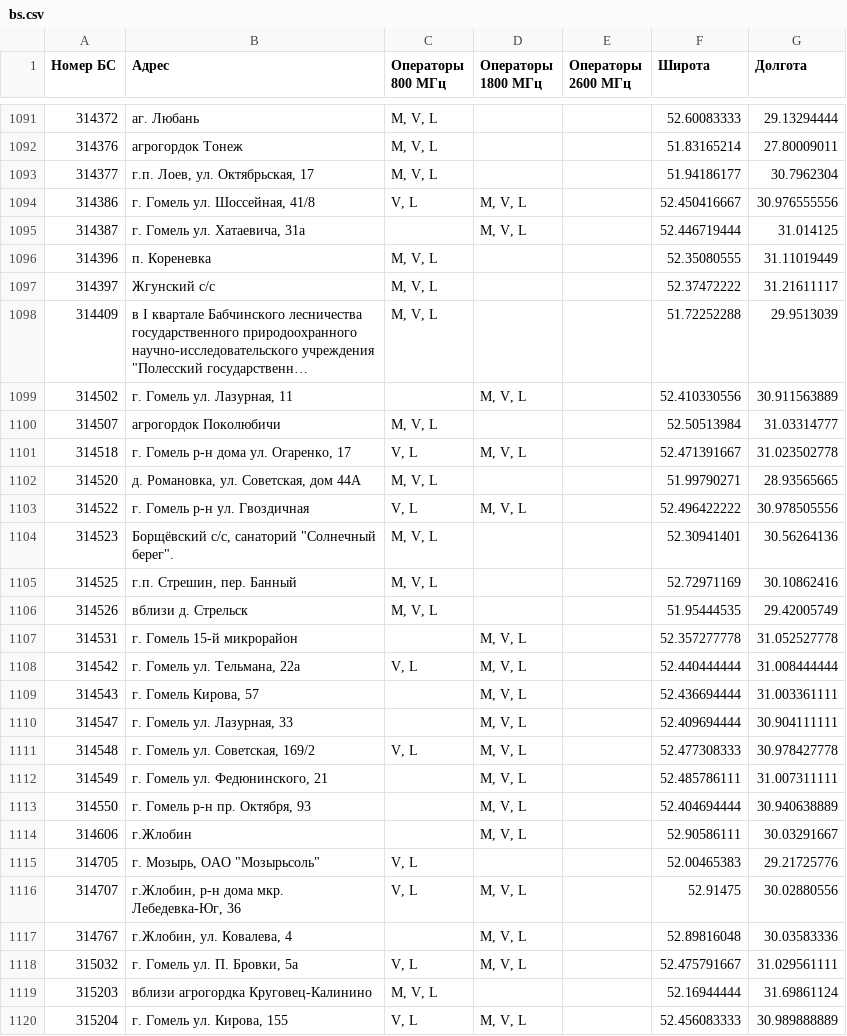
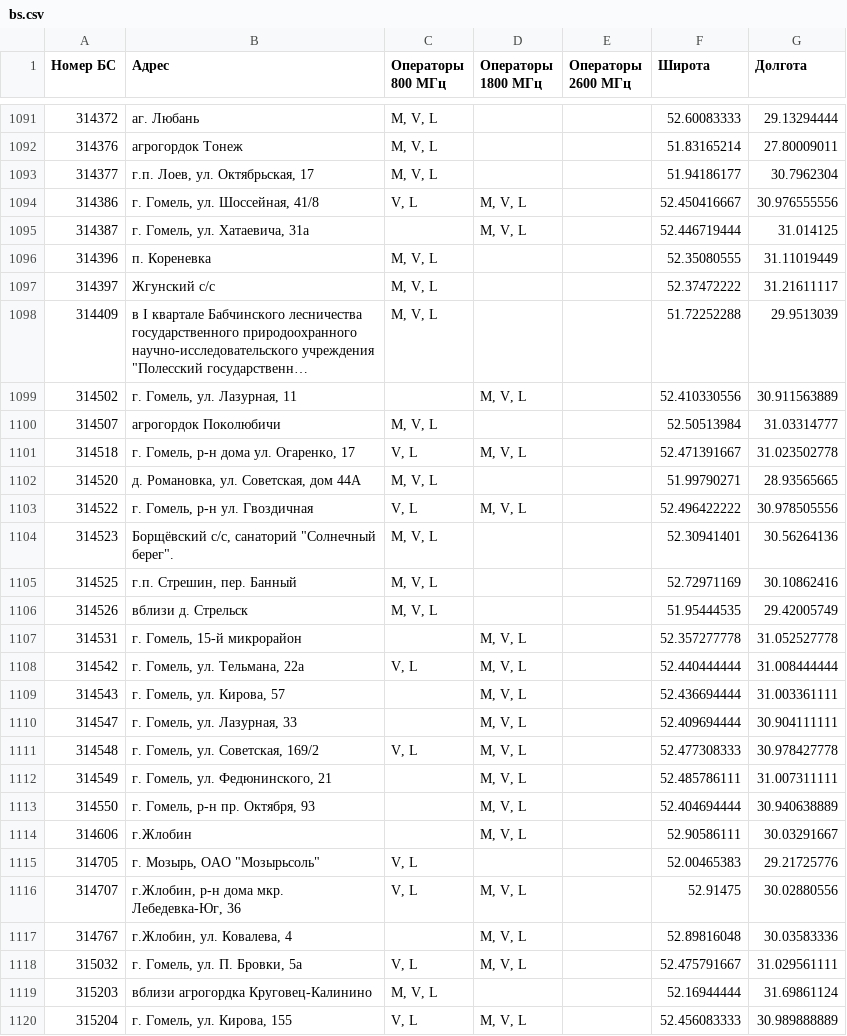
Before and after one commit to BelCellTracker/beCloud, a CSV file: bs.csv, drawn as a sheet; only a part is shown, gaps mark what is left out; long unchanged cells end in …; the diff covers the shown part only; the diff names each change by its address in the sheet, - before the commit and + after, or states it on an @@ line.

```diff
--- a/bs.csv
+++ b/bs.csv
-B1094 (Адрес): г. Гомель ул. Шоссейная, 41/8
+B1094 (Адрес): г. Гомель, ул. Шоссейная, 41/8
-B1095 (Адрес): г. Гомель ул. Хатаевича, 31а
+B1095 (Адрес): г. Гомель, ул. Хатаевича, 31а
-B1099 (Адрес): г. Гомель ул. Лазурная, 11
+B1099 (Адрес): г. Гомель, ул. Лазурная, 11
-B1101 (Адрес): г. Гомель р-н дома ул. Огаренко, 17
+B1101 (Адрес): г. Гомель, р-н дома ул. Огаренко, 17
-B1103 (Адрес): г. Гомель р-н ул. Гвоздичная
+B1103 (Адрес): г. Гомель, р-н ул. Гвоздичная
-B1107 (Адрес): г. Гомель 15-й микрорайон
+B1107 (Адрес): г. Гомель, 15-й микрорайон
-B1108 (Адрес): г. Гомель ул. Тельмана, 22а
+B1108 (Адрес): г. Гомель, ул. Тельмана, 22а
-B1109 (Адрес): г. Гомель Кирова, 57
+B1109 (Адрес): г. Гомель, ул. Кирова, 57
-B1110 (Адрес): г. Гомель ул. Лазурная, 33
+B1110 (Адрес): г. Гомель, ул. Лазурная, 33
-B1111 (Адрес): г. Гомель ул. Советская, 169/2
+B1111 (Адрес): г. Гомель, ул. Советская, 169/2
-B1112 (Адрес): г. Гомель ул. Федюнинского, 21
+B1112 (Адрес): г. Гомель, ул. Федюнинского, 21
-B1113 (Адрес): г. Гомель р-н пр. Октября, 93
+B1113 (Адрес): г. Гомель, р-н пр. Октября, 93
-B1118 (Адрес): г. Гомель ул. П. Бровки, 5а
+B1118 (Адрес): г. Гомель, ул. П. Бровки, 5а
-B1120 (Адрес): г. Гомель ул. Кирова, 155
+B1120 (Адрес): г. Гомель, ул. Кирова, 155
```
Also changed, not shown: 70 edited cells elsewhere in this file.
